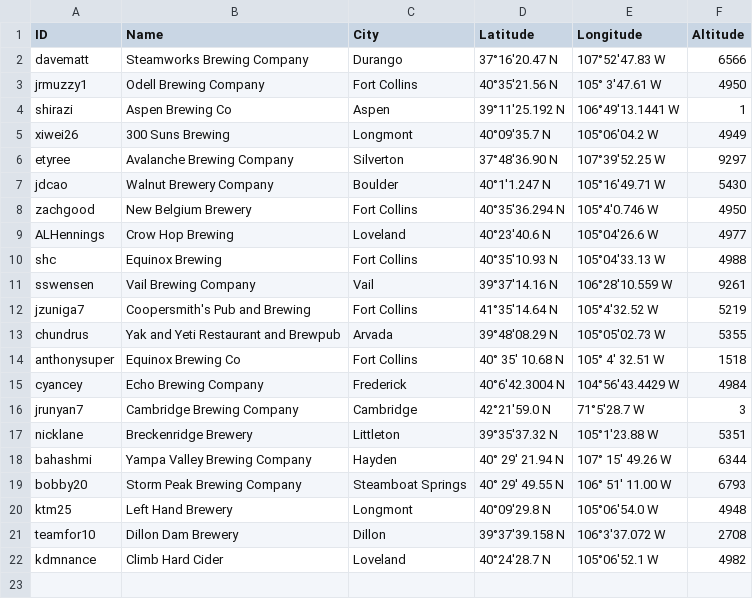
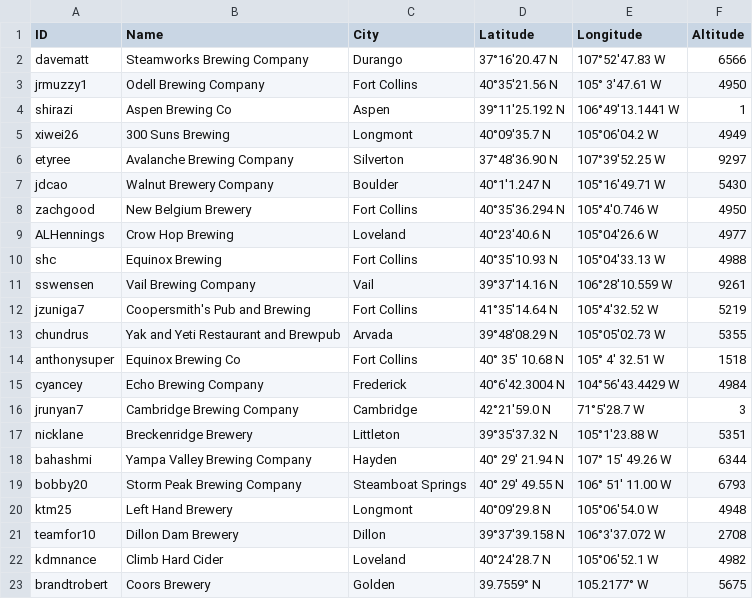
Before and after one commit to csu2017sp314/class, a CSV file: brews.csv, drawn as a sheet; the diff names each change by its address in the sheet, - before the commit and + after, or states it on an @@ line.

Commit message:
Update brews.csv

```diff
--- a/brews.csv
+++ b/brews.csv
+row 23: brandtrobert | Coors Brewery | Golden | 39.7559° N | 105.2177° W | 5675
```
